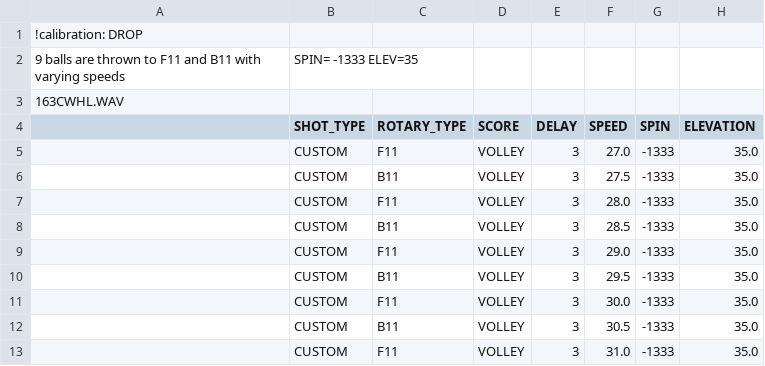
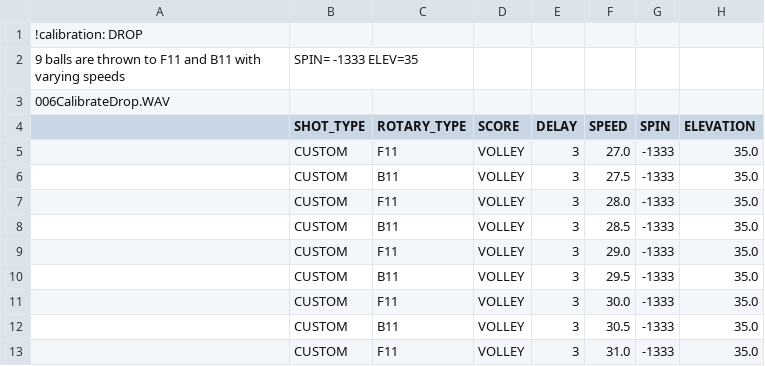
Before and after one commit to davidcjordan/drills, a CSV file: DRL784.csv, drawn as a sheet.

```diff
--- a/DRL784.csv
+++ b/DRL784.csv
@@ -2,3 +2,3 @@
 9 balls are thrown to F11 and B11 with varying speeds, SPIN= -1333 ELEV=35
-163CWHL.WAV
+006CalibrateDrop.WAV
 ,SHOT_TYPE,ROTARY_TYPE,SCORE,DELAY,SPEED,SPIN,ELEVATION
```
Also changed, not shown: DRL781.csv, DRL783.csv, 6 other files.
